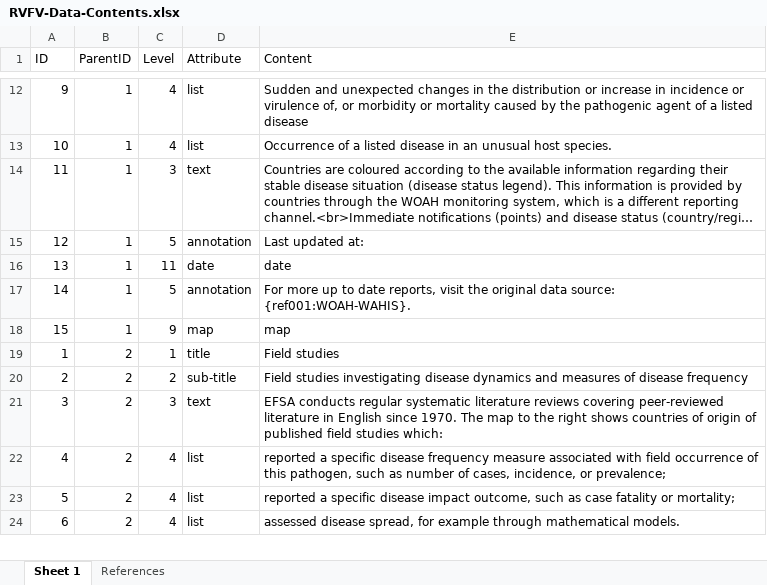
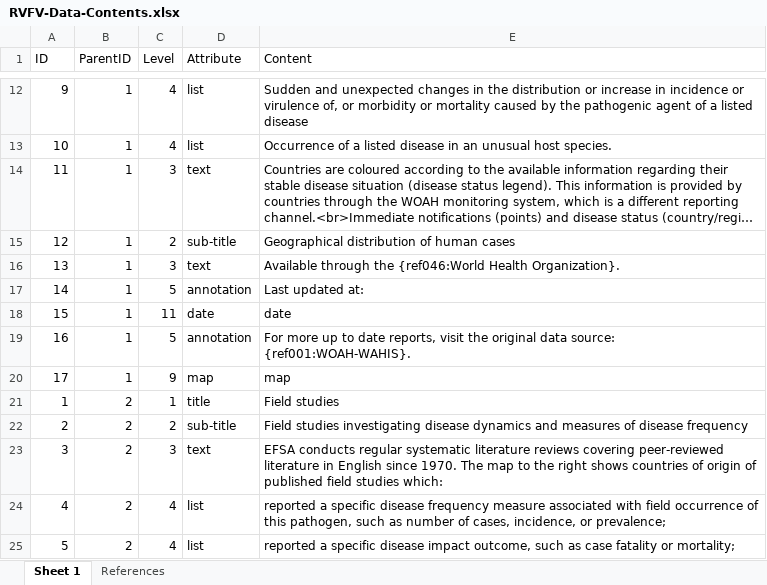
Before and after one commit to SVA-SE/EFSA-disease-profiles, an Excel workbook: agents/RVFV/RVFV-Data-Contents.xlsx, sheet Sheet 1, drawn as a sheet; only a part is shown, gaps mark what is left out; the shorter side is filled out with more unchanged rows; long unchanged cells end in …; values as stored, in another font and other column widths than the file's, no borders; addresses are those after the commit; the diff names each change by its address in the sheet, - before the commit and + after, or states it on an @@ line.

```diff
--- a/agents/RVFV/RVFV-Data-Contents.xlsx (sheet Sheet 1)
+++ b/agents/RVFV/RVFV-Data-Contents.xlsx (sheet Sheet 1)
+row 15: 12 | 1 | 2 | sub-title | Geographical distribution of human cases
+row 16: 13 | 1 | 3 | text | Available through the {ref046:World Health Organization}.
-A17 (ID): 12
+A17 (ID): 14
-A18 (ID): 13
+A18 (ID): 15
-A19 (ID): 14
+A19 (ID): 16
-A20 (ID): 15
+A20 (ID): 17
```
Also changed, not shown: sheet References, agents/CCHFV/CCHFV-Data-Contents.xlsx, agents/HPAI/HPAI-Data-Contents.xlsx, 2 other files.
